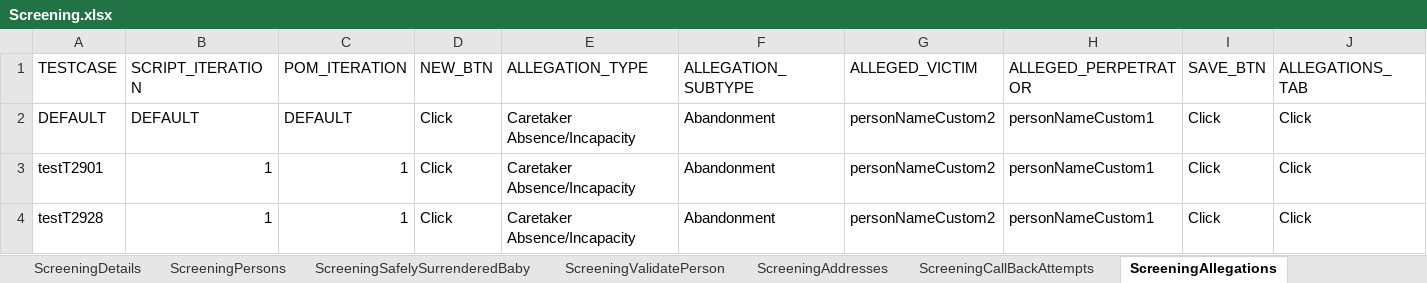
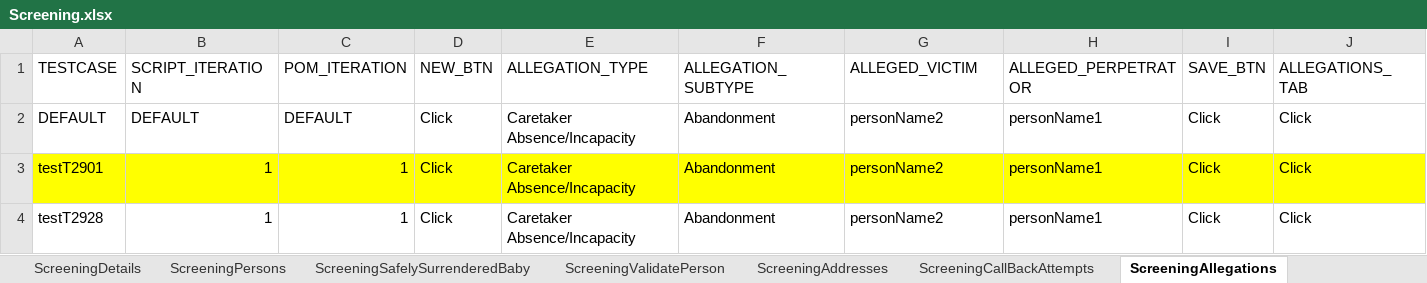
Before and after one commit to Yaswanthkumar-Naidu/TestDataExcel, an Excel workbook: Screening.xlsx, sheet ScreeningAllegations, drawn as a sheet; only a part is shown; values as stored, in another font and other column widths than the file's, no borders; the diff covers the shown part only; the diff names each change by its address in the sheet, - before the commit and + after, or states it on an @@ line.

Commit message:
Add files via upload

```diff
--- a/Screening.xlsx (sheet ScreeningAllegations)
+++ b/Screening.xlsx (sheet ScreeningAllegations)
-G2:G4 (ALLEGED_VICTIM): personNameCustom2
+G2:G4 (ALLEGED_VICTIM): personName2
-H2:H4 (ALLEGED_PERPETRATOR): personNameCustom1
+H2:H4 (ALLEGED_PERPETRATOR): personName1
-A3:J3 fill: none
+A3:J3 fill: #FFFF00
```
Also changed, not shown: cell formats elsewhere in this sheet.
